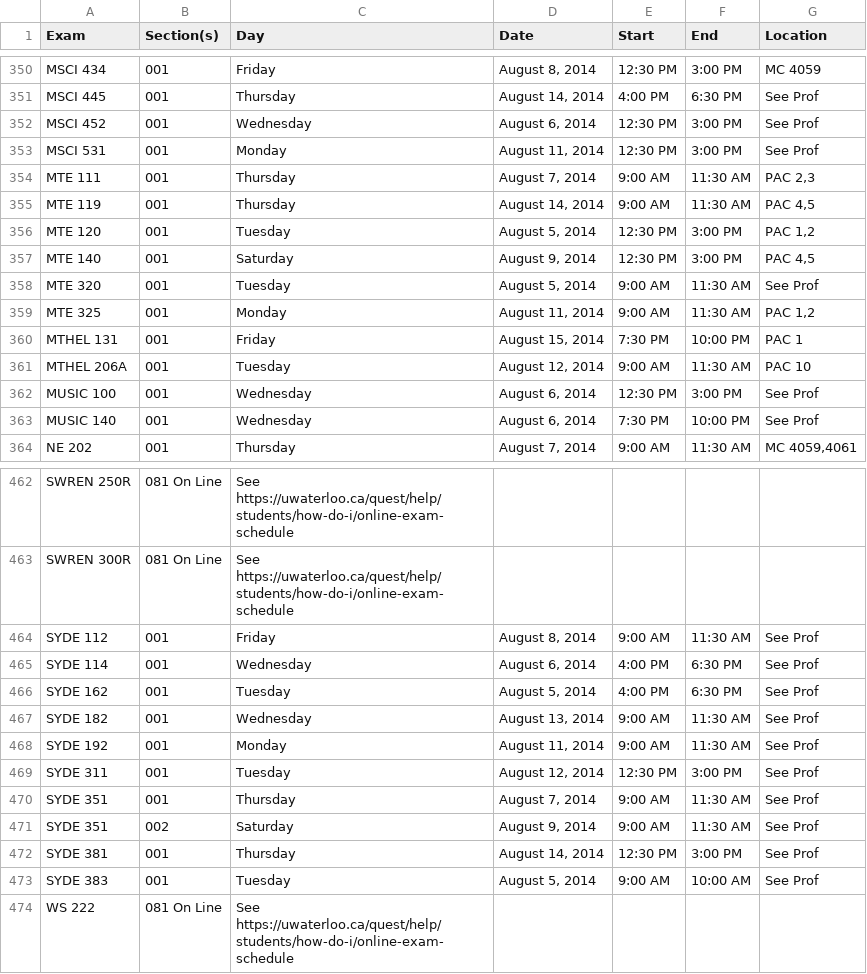
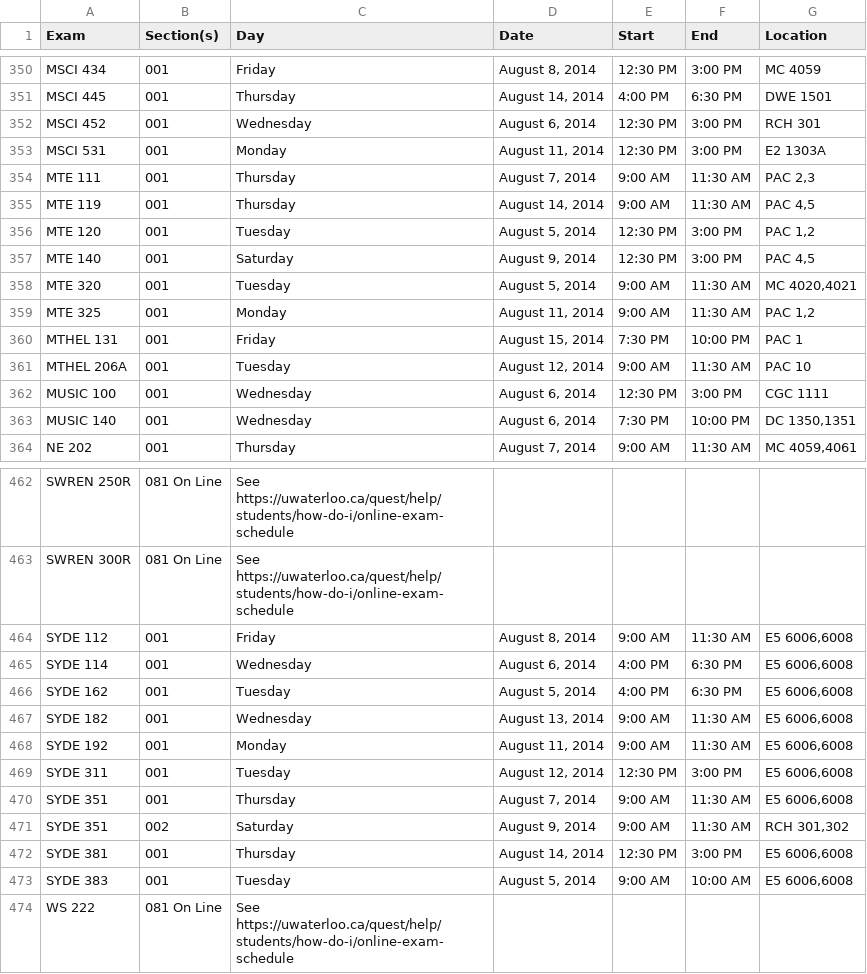
Before and after one commit to uWaterloo/Datasets, a CSV file: ExamSchedule/1145ExamSchedule.csv, drawn as a sheet; only a part is shown, gaps mark what is left out; the diff covers the shown part only; the diff names each change by its address in the sheet, - before the commit and + after, or states it on an @@ line.

```diff
--- a/ExamSchedule/1145ExamSchedule.csv
+++ b/ExamSchedule/1145ExamSchedule.csv
-G351 (Location): See Prof
+G351 (Location): DWE 1501
-G352 (Location): See Prof
+G352 (Location): RCH 301
-G353 (Location): See Prof
+G353 (Location): E2 1303A
-G358 (Location): See Prof
+G358 (Location): MC 4020,4021
-G362 (Location): See Prof
+G362 (Location): CGC 1111
-G363 (Location): See Prof
+G363 (Location): DC 1350,1351
-G464:G470 (Location): See Prof
+G464:G470 (Location): E5 6006,6008
-G471 (Location): See Prof
+G471 (Location): RCH 301,302
-G472:G473 (Location): See Prof
+G472:G473 (Location): E5 6006,6008
```
Also changed, not shown: 89 edited cells elsewhere in this file.
